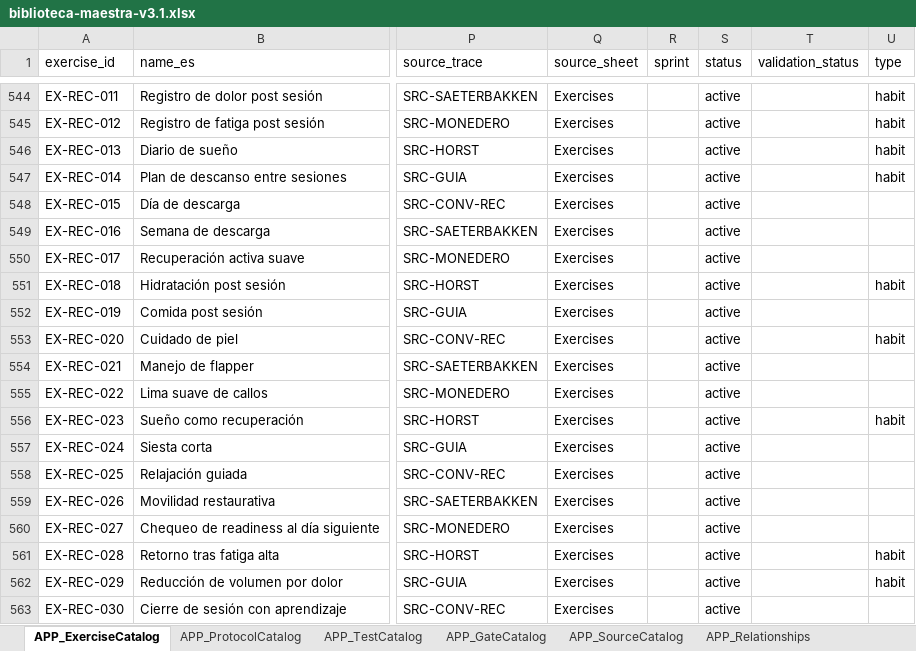
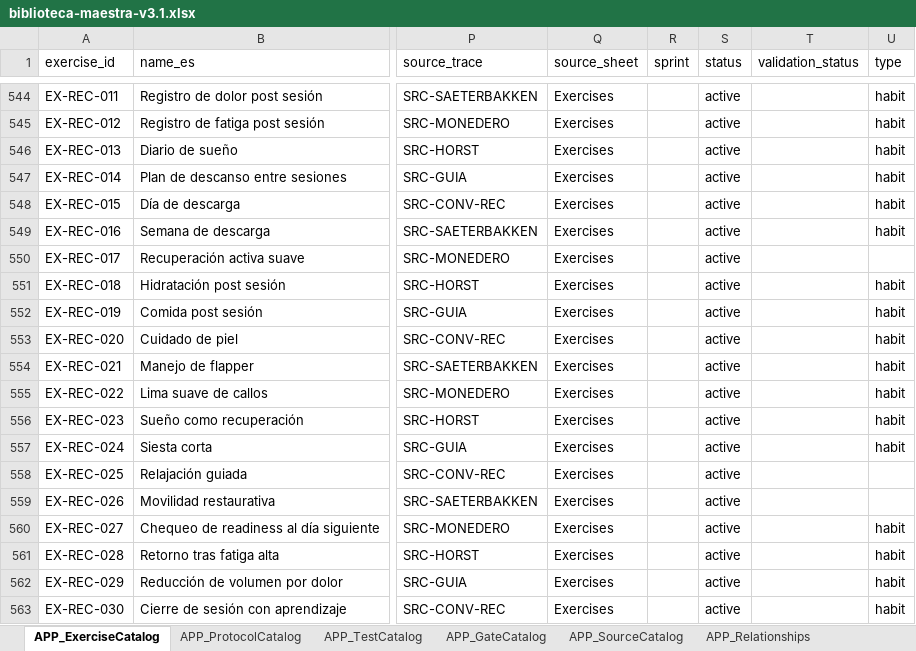
Before and after one commit to Giuliana-cyber/bliclimb, an Excel workbook: docs/biblioteca-maestra-v3.1.xlsx, sheet APP_ExerciseCatalog, drawn as a sheet; only a part is shown, gaps mark what is left out; values as stored, in another font and other column widths than the file's, no borders; the diff names each change by its address in the sheet, - before the commit and + after, or states it on an @@ line.

Commit message:
data(habits): lista final Giuliana 2026-07-20 · 17 hábitos + 13 físicos
Lista final aprobada por Giuliana (delta +8 sobre provisional):

Habits (17):
  EX-REC-011  Registro de dolor post sesión
  EX-REC-012  Registro de fatiga post sesión
  EX-REC-013  Diario de sueño
  EX-REC-014  Plan de descanso entre sesiones
  EX-REC-015  Día de descarga             (+)
  EX-REC-016  Semana de descarga          (+)
  EX-REC-018  Hidratación post sesión
  EX-REC-019  Comida post sesión          (+)
  EX-REC-020  Cuidado de piel
  EX-REC-021  Manejo de flapper           (+)
  EX-REC-022  Lima suave de callos        (+)
  EX-REC-023  Sueño como recuperación
  EX-REC-024  Siesta corta                (+)
  EX-REC-027  Chequeo de readiness        (+)
  EX-REC-028  Retorno tras fatiga alta
  EX-REC-029  Reducción de volumen por dolor
  EX-REC-030  Cierre de sesión con aprendizaje  (+)

Físicos (13) que quedan en pool /sesion:
  EX-REC-001 → 010, 017, 025, 026

Nota Giuliana: EX-REC-025 (Relajación guiada) queda físico · va
con Respiración como cierre en sesión.

## Mini-test de cierre con GC-001

Verificado en preview mobile 375x812 · /sesion:

  1/7  Movilidad articular general  (calentamiento)
  2/7  Activación escapular         (calentamiento)
  3/7  Suspensión asistida regleta grande  (dedos · medium)
  4/7  Suspensión bilateral mano abierta   (dedos · medium)
  5/7  Suspensión con pies en el suelo     (dedos · medium)
  6/7  Travesía suave de cierre     (REC-002 físico ✓)
  7/7  Movilidad suave de antebrazo (REC-005 físico ✓)

Los 17 hábitos NO aparecen en el pool (filtro type='habit' en
restrict-pool.ts). Motor smoke test: 42/42 verde.

## Deuda editorial (Giuliana · no bloquea)

Las 30 EX-REC-* traen execution_summary/objective genéricos idénticos.
Pendiente re-escritura editorial por ejercicio en pasada futura.
Etiquetado en docs/rediseno/curacion/recuperacion-habits-v1.md.

```diff
--- a/docs/biblioteca-maestra-v3.1.xlsx (sheet APP_ExerciseCatalog)
+++ b/docs/biblioteca-maestra-v3.1.xlsx (sheet APP_ExerciseCatalog)
-U548:U549 (type): (empty)
+U548:U549 (type): habit
-U552 (type): (empty)
+U552 (type): habit
-U554:U555 (type): (empty)
+U554:U555 (type): habit
-U557 (type): (empty)
+U557 (type): habit
-U560 (type): (empty)
+U560 (type): habit
-U563 (type): (empty)
+U563 (type): habit
```
Also changed, not shown: 2 other files.
